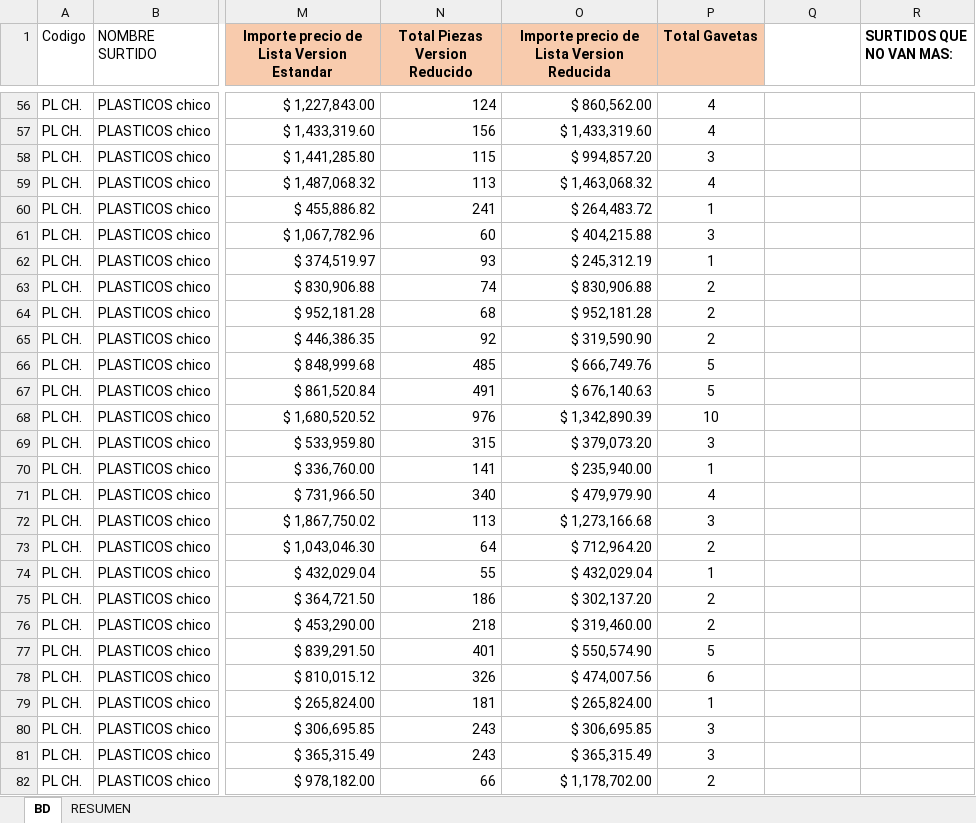
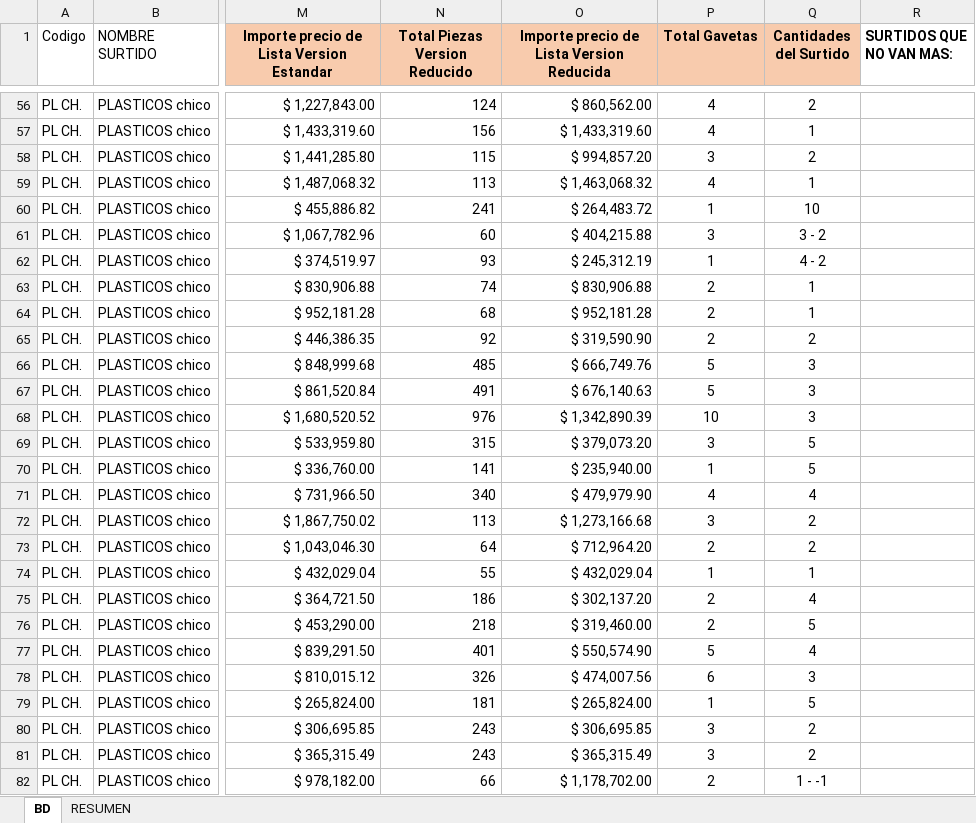
Before and after one commit to maxifercotizador/Presupuestador, an Excel workbook: Precio Surtidos.xlsx, sheet BD, drawn as a sheet; only a part is shown, gaps mark what is left out; values as stored, in another font and other column widths than the file's, no borders; table styles not drawn; the diff covers the shown part only; the diff names each change by its address in the sheet, - before the commit and + after, or states it on an @@ line.

Commit message:
auto: actualiza Precio Surtidos.xlsx desde SharePoint

```diff
--- a/Precio Surtidos.xlsx (sheet BD)
+++ b/Precio Surtidos.xlsx (sheet BD)
-Q1: (empty)
+Q1: Cantidades del Surtido
-Q1 fill: none
+Q1 fill: #F8CBAD
-Q56 (Cantidades del Surtido): (empty)
+Q56 (Cantidades del Surtido): 2
-Q57 (Cantidades del Surtido): (empty)
+Q57 (Cantidades del Surtido): 1
-Q58 (Cantidades del Surtido): (empty)
+Q58 (Cantidades del Surtido): 2
-Q59 (Cantidades del Surtido): (empty)
+Q59 (Cantidades del Surtido): 1
-Q60 (Cantidades del Surtido): (empty)
+Q60 (Cantidades del Surtido): 10
-Q61 (Cantidades del Surtido): (empty)
+Q61 (Cantidades del Surtido): 3 - 2
-Q62 (Cantidades del Surtido): (empty)
+Q62 (Cantidades del Surtido): 4 - 2
-Q63:Q64 (Cantidades del Surtido): (empty)
+Q63:Q64 (Cantidades del Surtido): 1
-Q65 (Cantidades del Surtido): (empty)
+Q65 (Cantidades del Surtido): 2
-Q66:Q68 (Cantidades del Surtido): (empty)
+Q66:Q68 (Cantidades del Surtido): 3
-Q69:Q70 (Cantidades del Surtido): (empty)
+Q69:Q70 (Cantidades del Surtido): 5
-Q71 (Cantidades del Surtido): (empty)
+Q71 (Cantidades del Surtido): 4
-Q72:Q73 (Cantidades del Surtido): (empty)
+Q72:Q73 (Cantidades del Surtido): 2
-Q74 (Cantidades del Surtido): (empty)
+Q74 (Cantidades del Surtido): 1
-Q75 (Cantidades del Surtido): (empty)
+Q75 (Cantidades del Surtido): 4
-Q76 (Cantidades del Surtido): (empty)
+Q76 (Cantidades del Surtido): 5
-Q77 (Cantidades del Surtido): (empty)
+Q77 (Cantidades del Surtido): 4
-Q78 (Cantidades del Surtido): (empty)
+Q78 (Cantidades del Surtido): 3
-Q79 (Cantidades del Surtido): (empty)
+Q79 (Cantidades del Surtido): 5
-Q80:Q81 (Cantidades del Surtido): (empty)
+Q80:Q81 (Cantidades del Surtido): 2
-Q82 (Cantidades del Surtido): (empty)
+Q82 (Cantidades del Surtido): 1 - -1
```
Also changed, not shown: 82 edited cells and cell formats elsewhere in this sheet, sheet RESUMEN.
